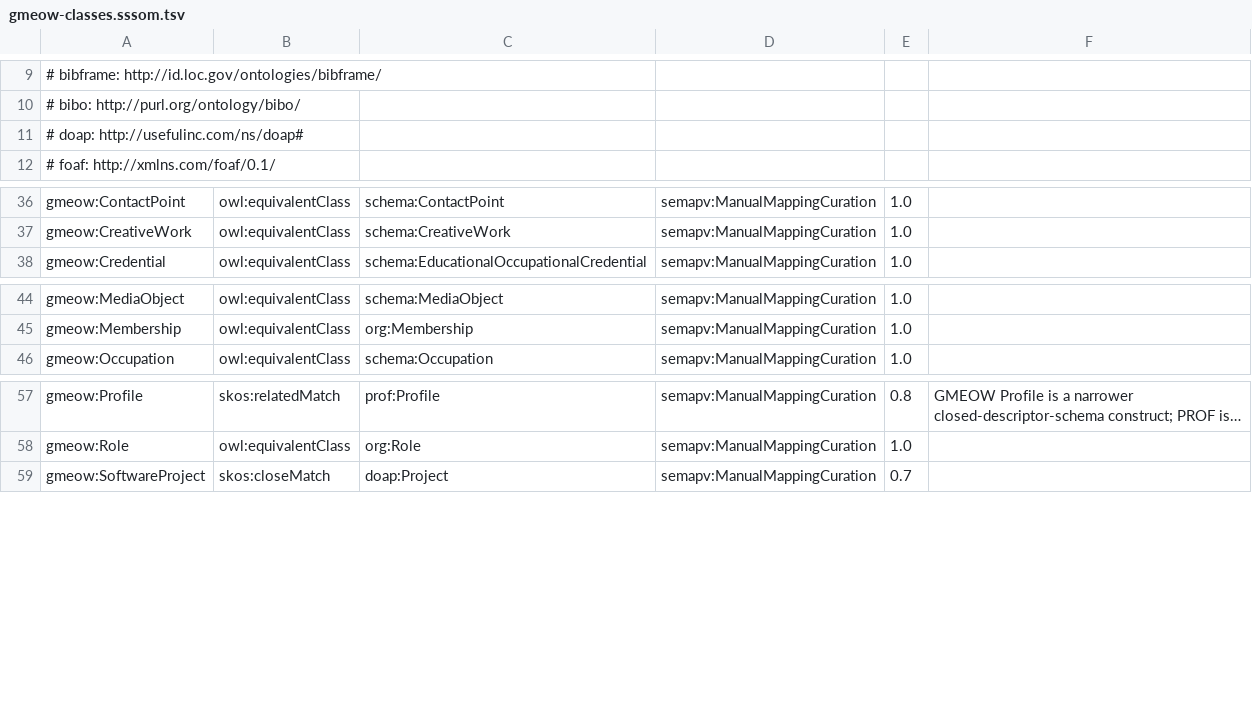
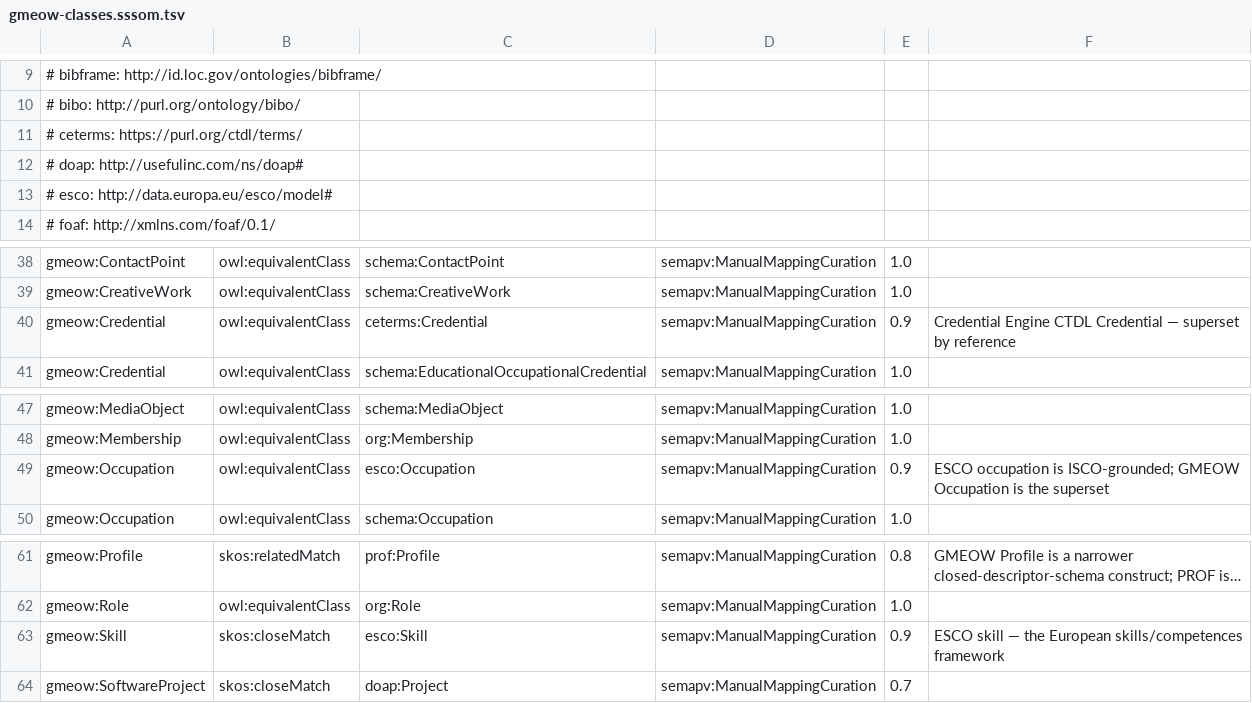
Before and after one commit to Blackcat-Informatics/gmeow-ontology, a TSV file: mappings/gmeow-classes.sssom.tsv, drawn as a sheet; only a part is shown, gaps mark what is left out; long unchanged cells end in …; the diff names each change by its address in the sheet, - before the commit and + after, or states it on an @@ line.

```diff
--- a/mappings/gmeow-classes.sssom.tsv
+++ b/mappings/gmeow-classes.sssom.tsv
+row 11: # ceterms: https://purl.org/ctdl/terms/
+row 13: # esco: http://data.europa.eu/esco/model#
+row 40: gmeow:Credential | owl:equivalentClass | ceterms:Credential | semapv:ManualMappingCuration | 0.9 | Credential Engine CTDL Credential — superset by reference
+row 49: gmeow:Occupation | owl:equivalentClass | esco:Occupation | semapv:ManualMappingCuration | 0.9 | ESCO occupation is ISCO-grounded; GMEOW Occupation is the superset
+row 63: gmeow:Skill | skos:closeMatch | esco:Skill | semapv:ManualMappingCuration | 0.9 | ESCO skill — the European skills/competences framework
```
Also changed, not shown: mappings/gmeow-properties.sssom.tsv, 28 other files.
